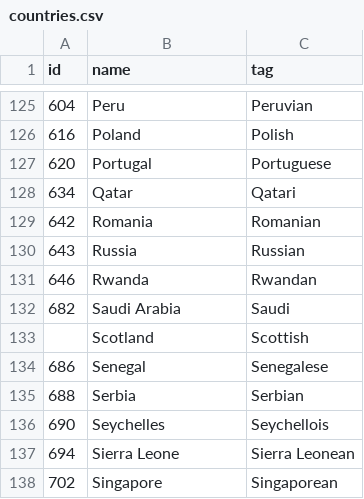
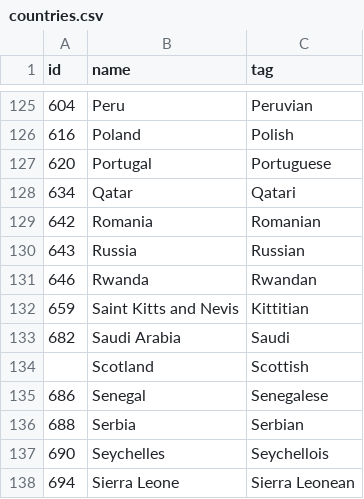
Before and after one commit to mold/explr, a CSV file: src/assets/data/countries.csv, drawn as a sheet; only a part is shown, gaps mark what is left out; the shorter side is filled out with more unchanged rows.

Commit message:
Add Saint Kitts and Nevis

```diff
--- a/src/assets/data/countries.csv
+++ b/src/assets/data/countries.csv
@@ -131,2 +131,3 @@ id,name,tag
 646,Rwanda,Rwandan
+659,Saint Kitts and Nevis,Kittitian
 682,Saudi Arabia,Saudi
```
Also changed, not shown: 2 other files.
